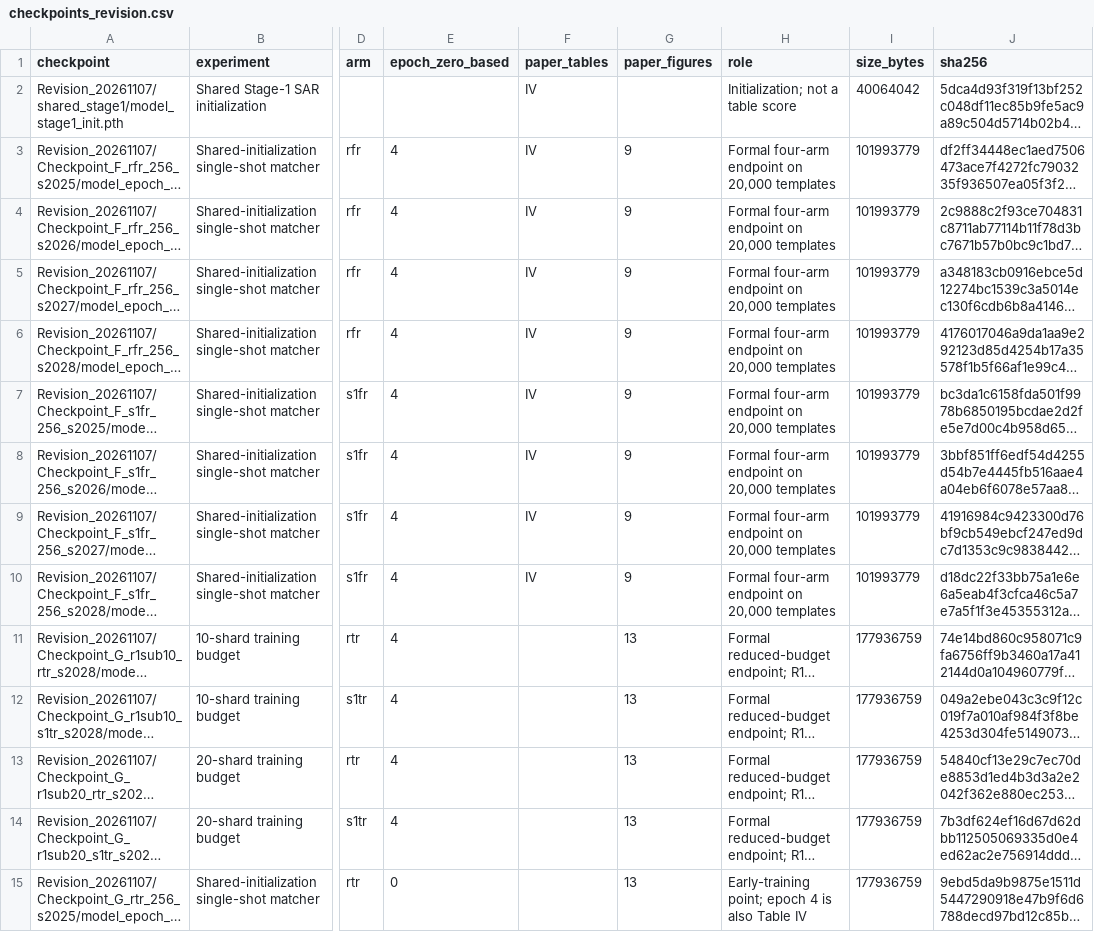
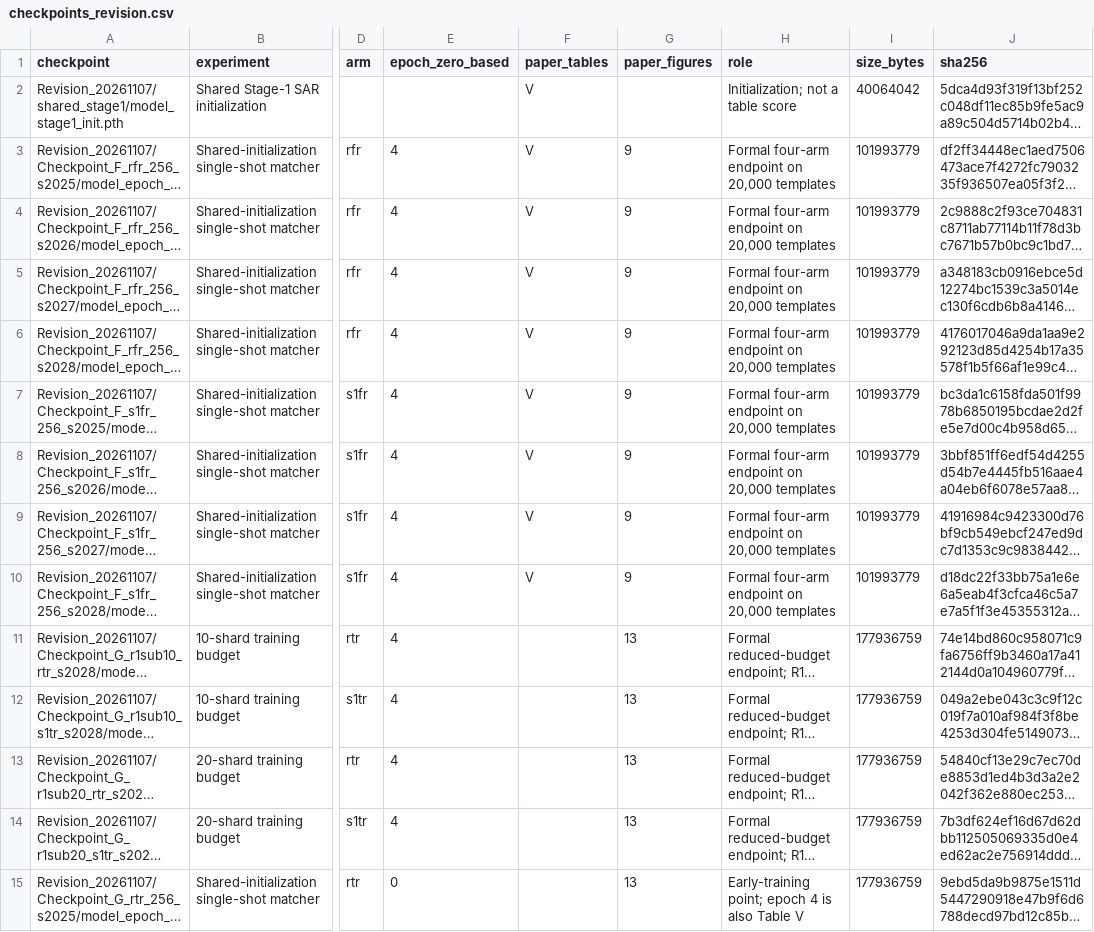
Before and after one commit to Archaic-Atom/Template-Matching-DINOv3, a CSV file: docs/checkpoints_revision.csv, drawn as a sheet; only a part is shown, gaps mark what is left out; long unchanged cells end in …; the diff covers the shown part only; the diff names each change by its address in the sheet, - before the commit and + after, or states it on an @@ line.

Commit message:
docs: align checkpoint references with provider comparison table

```diff
--- a/docs/checkpoints_revision.csv
+++ b/docs/checkpoints_revision.csv
-F2:F10 (paper_tables): IV
+F2:F10 (paper_tables): V
-H15 (role): …also Table IV
+H15 (role): …also Table V
```
Also changed, not shown: 60 edited cells elsewhere in this file, 5 other files.
